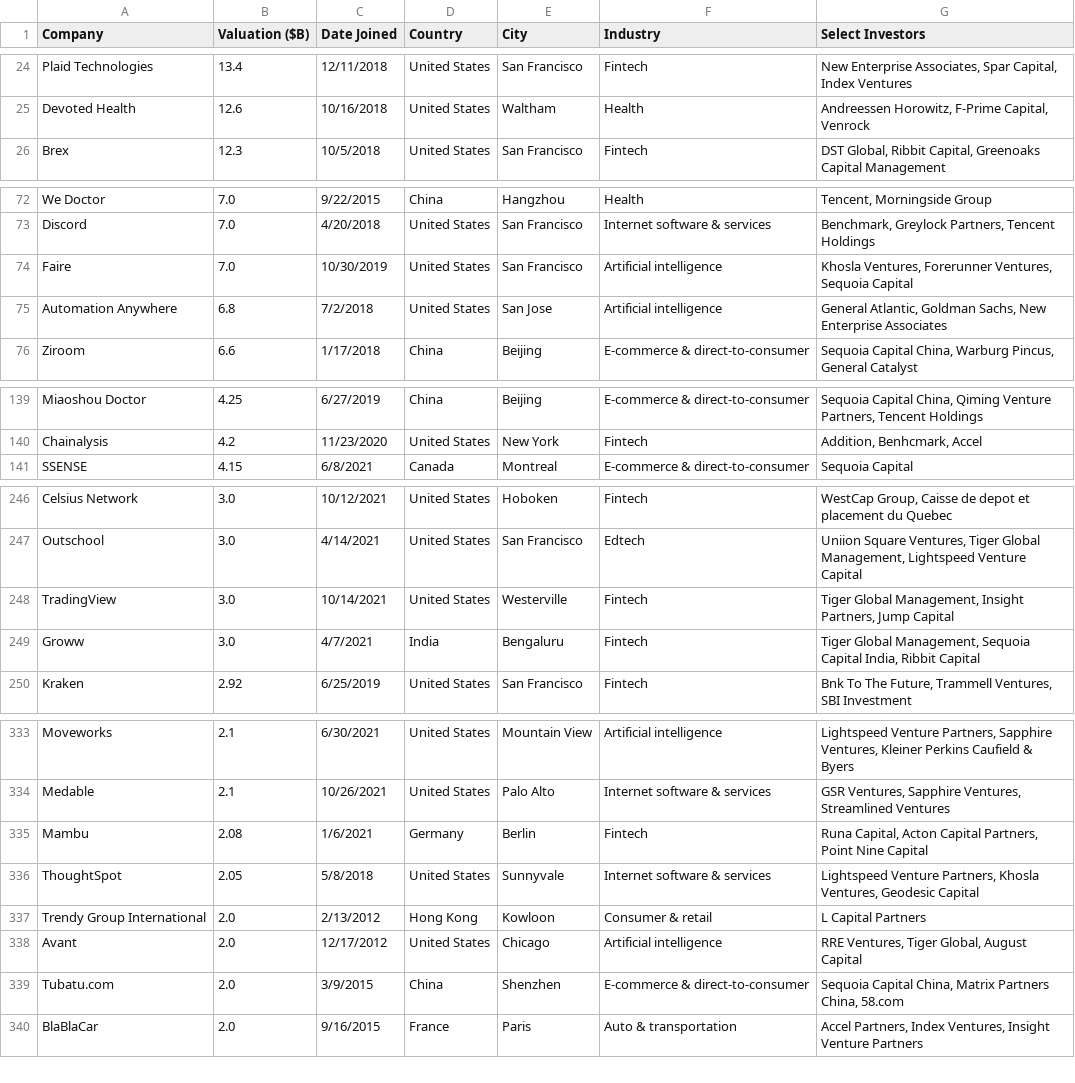
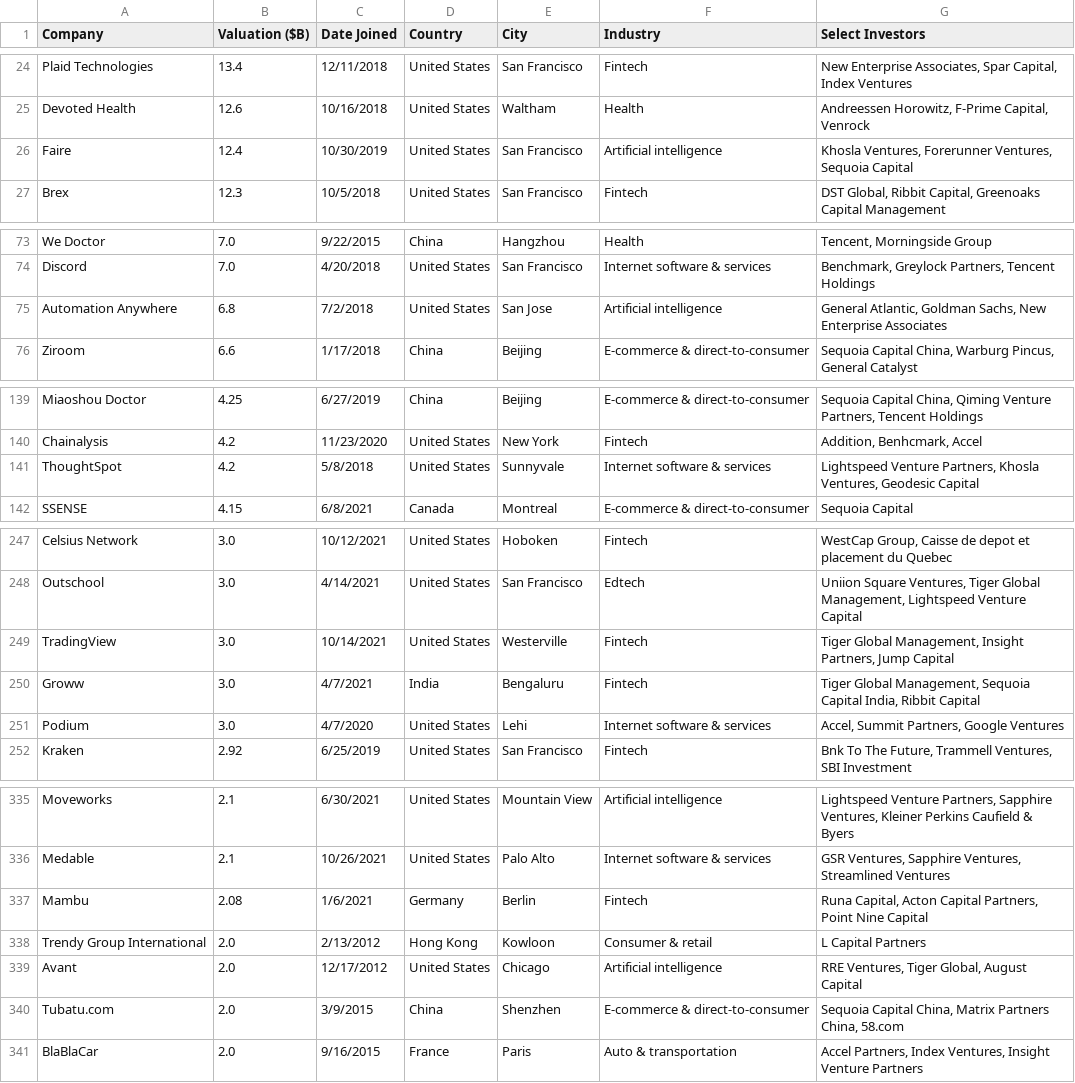
Before and after one commit to Hiromisa/unicorn-autoscrape, a CSV file: UnicornList.csv, drawn as a sheet; only a part is shown, gaps mark what is left out; the diff covers the shown part only.

```diff
--- a/UnicornList.csv
+++ b/UnicornList.csv
@@ -25,2 +25,3 @@ Plaid Technologies,13.4,12/11/2018,United States,San Francisco,Fintech,"New Ente
 Devoted Health,12.6,10/16/2018,United States,Waltham,Health,"Andreessen Horowitz, F-Prime Capital, Venrock"
+Faire,12.4,10/30/2019,United States,San Francisco,Artificial intelligence,"Khosla Ventures, Forerunner Ventures, Sequoia Capital"
 Brex,12.3,10/5/2018,United States,San Francisco,Fintech,"DST Global, Ribbit Capital, Greenoaks Capital Management"
@@ -73,3 +74,2 @@ We Doctor,7.0,9/22/2015,China,Hangzhou,Health,"Tencent, Morningside Group"
 Discord,7.0,4/20/2018,United States,San Francisco,Internet software & services,"Benchmark, Greylock Partners, Tencent Holdings"
-Faire,7.0,10/30/2019,United States,San Francisco,Artificial intelligence,"Khosla Ventures, Forerunner Ventures, Sequoia Capital"
 Automation Anywhere,6.8,7/2/2018,United States,San Jose,Artificial intelligence,"General Atlantic, Goldman Sachs, New Enterprise Associates"
@@ -140,2 +140,3 @@ Miaoshou Doctor,4.25,6/27/2019,China,Beijing,E-commerce & direct-to-consumer,"Se
 Chainalysis,4.2,11/23/2020,United States,New York,Fintech,"Addition, Benhcmark, Accel"
+ThoughtSpot,4.2,5/8/2018,United States,Sunnyvale,Internet software & services,"Lightspeed Venture Partners, Khosla Ventures, Geodesic Capital"
 SSENSE,4.15,6/8/2021,Canada,Montreal,E-commerce & direct-to-consumer,Sequoia Capital
@@ -249,2 +250,3 @@ TradingView,3.0,10/14/2021,United States,Westerville,Fintech,"Tiger Global Manag
 Groww,3.0,4/7/2021,India,Bengaluru,Fintech,"Tiger Global Management, Sequoia Capital India, Ribbit Capital"
+Podium,3.0,4/7/2020,United States,Lehi,Internet software & services,"Accel, Summit Partners, Google Ventures"
 Kraken,2.92,6/25/2019,United States,San Francisco,Fintech,"Bnk To The Future, Trammell Ventures, SBI Investment"
@@ -335,3 +337,2 @@ Medable,2.1,10/26/2021,United States,Palo Alto,Internet software & services,"GSR
 Mambu,2.08,1/6/2021,Germany,Berlin,Fintech,"Runa Capital, Acton Capital Partners, Point Nine Capital"
-ThoughtSpot,2.05,5/8/2018,United States,Sunnyvale,Internet software & services,"Lightspeed Venture Partners, Khosla Ventures, Geodesic Capital"
 Trendy Group International,2.0,2/13/2012,Hong Kong,Kowloon,Consumer & retail,L Capital Partners
```
Also changed, not shown: 3 added rows, 1 removed row and 1 edited cell elsewhere in this file.
